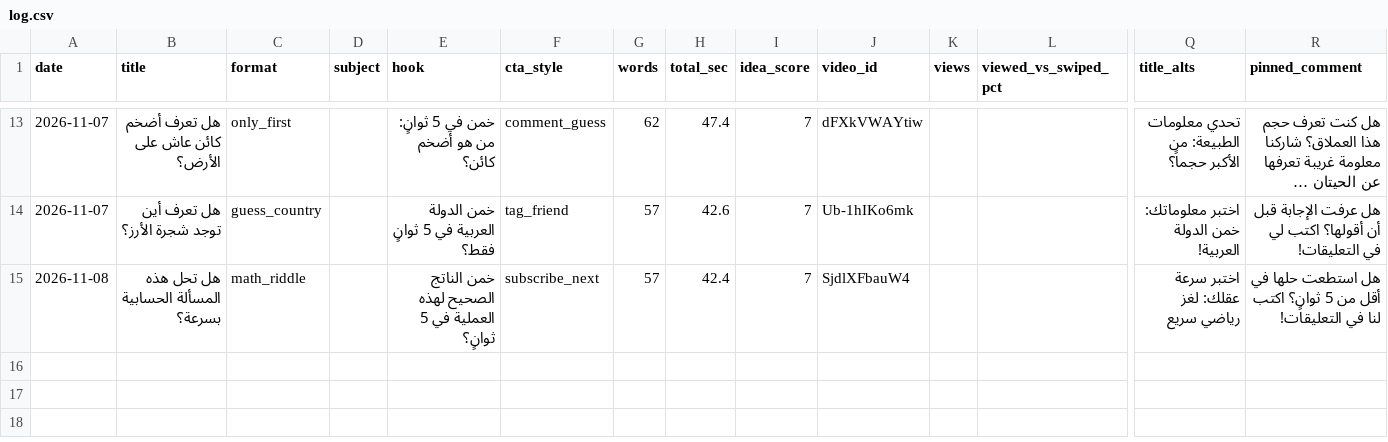
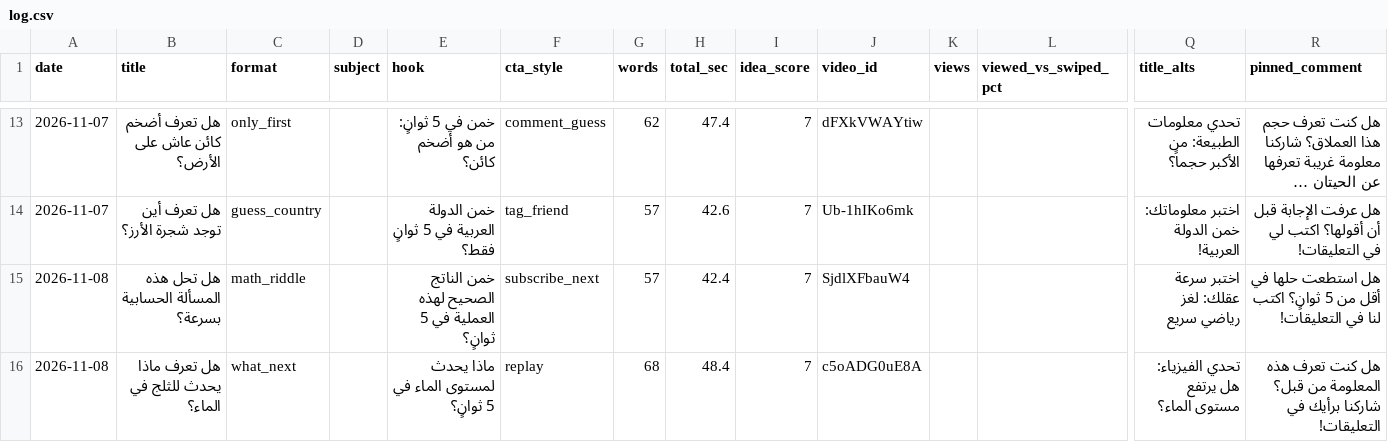
Before and after one commit to Mezfer/psych-shorts, a CSV file: log.csv, drawn as a sheet; only a part is shown, gaps mark what is left out; long unchanged cells end in …; rows hold the shown columns only; the diff names each change by its address in the sheet, - before the commit and + after, or states it on an @@ line.

```diff
--- a/log.csv
+++ b/log.csv
+row 16: 2026-11-08 | هل تعرف ماذا يحدث للثلج في الماء؟ | what_next |  | ماذا يحدث لمستوى الماء في 5 ثوانٍ؟ | replay | 68 | 48.4 | 7 | c5oADG0uE8A |  |  | تحدي الفيزياء: هل يرتفع مستوى الماء؟ | هل كنت تعرف هذه المعلومة من قبل؟ شاركنا برأيك في التعليقات!
```
Also changed, not shown: 2 other files.
